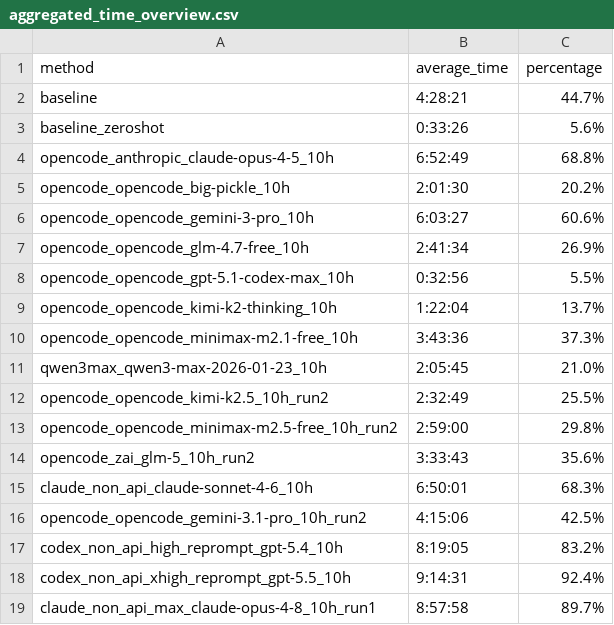
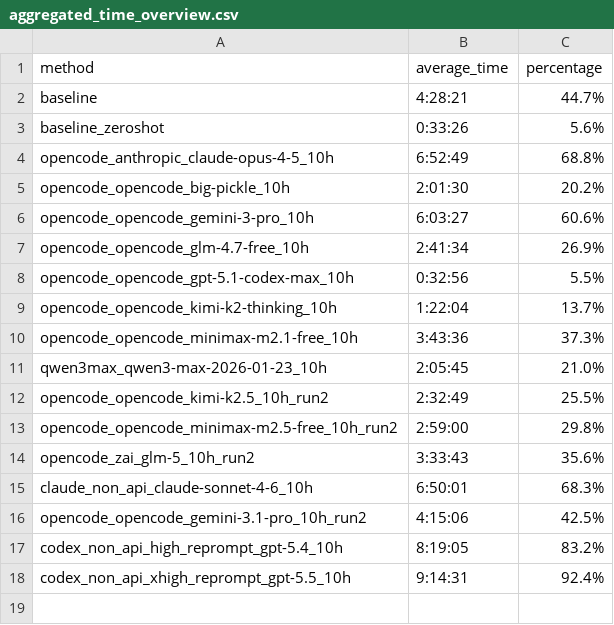
Before and after one commit to aisa-group/posttrainbench-website, a CSV file: data/aggregated_time_overview.csv, drawn as a sheet.

```diff
--- a/data/aggregated_time_overview.csv
+++ b/data/aggregated_time_overview.csv
@@ -18,2 +18 @@ codex_non_api_high_reprompt_gpt-5.4_10h,8:19:05,83.2%
 codex_non_api_xhigh_reprompt_gpt-5.5_10h,9:14:31,92.4%
-claude_non_api_max_claude-opus-4-8_10h_run1,8:57:58,89.7%
```
Also changed, not shown: data/single_metrics_aggregated.csv, data/time_aggregated.csv, 6 other files.
